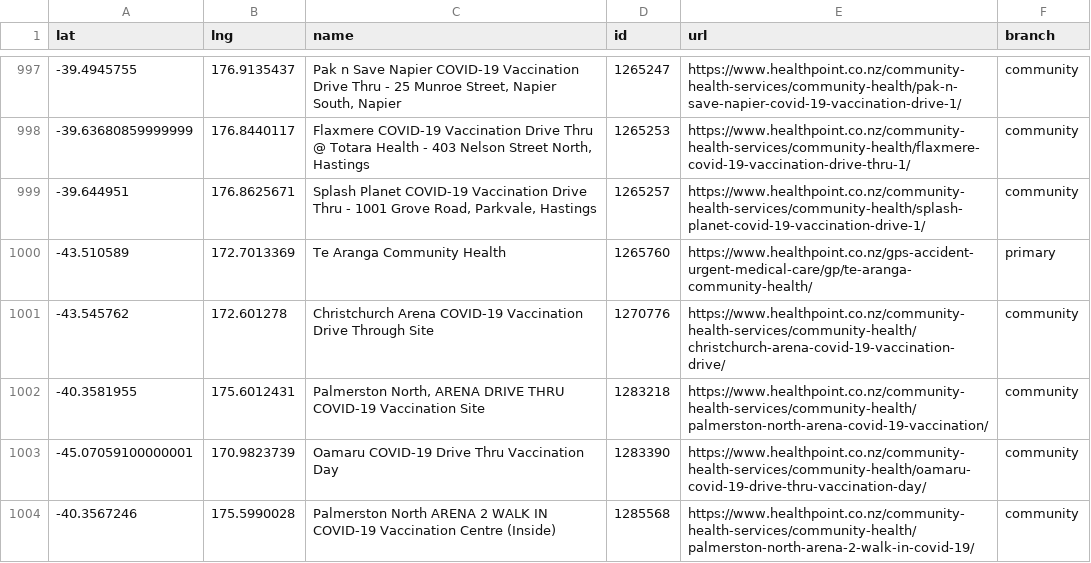
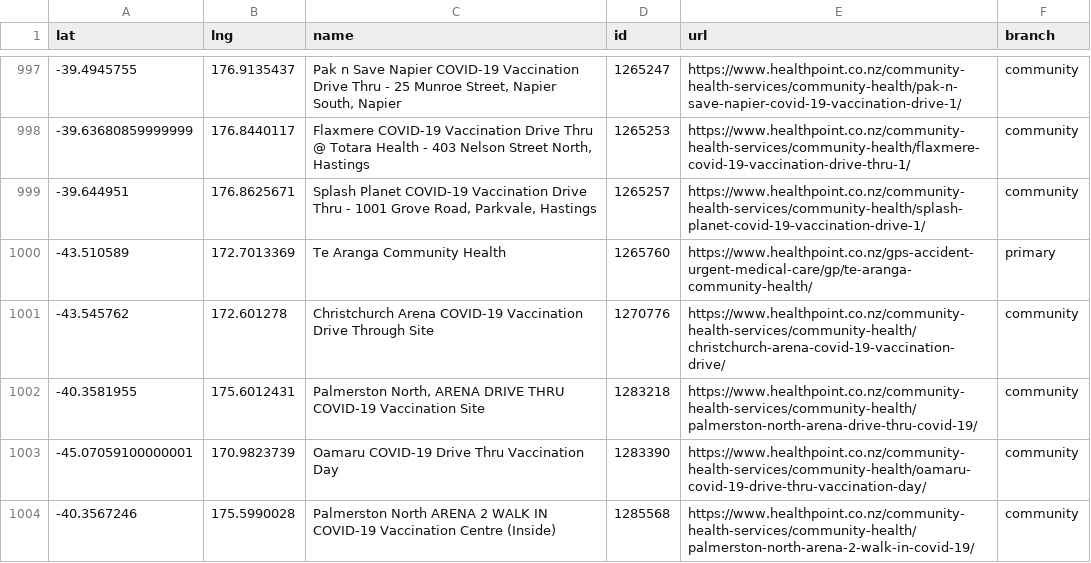
Before and after one commit to UoA-eResearch/nz-covid19-data-auto, a CSV file: vaccinations/healthpoint_locations.csv, drawn as a sheet; only a part is shown, gaps mark what is left out.

```diff
--- a/vaccinations/healthpoint_locations.csv
+++ b/vaccinations/healthpoint_locations.csv
@@ -1001,3 +1001,3 @@ lat,lng,name,id,url,branch
 -43.545762,172.601278,Christchurch Arena COVID-19 Vaccination Drive Through Site,1270776,https://www.healthpoint.co.nz/community-health-services/community-health/christchurch-arena-covid-19-vaccination-drive/,community
--40.3581955,175.6012431,"Palmerston North, ARENA DRIVE THRU COVID-19 Vaccination Site",1283218,https://www.healthpoint.co.nz/community-health-services/community-health/palmerston-north-arena-covid-19-vaccination/,community
+-40.3581955,175.6012431,"Palmerston North, ARENA DRIVE THRU COVID-19 Vaccination Site",1283218,https://www.healthpoint.co.nz/community-health-services/community-health/palmerston-north-arena-drive-thru-covid-19/,community
 -45.07059100000001,170.9823739,Oamaru COVID-19 Drive Thru Vaccination Day,1283390,https://www.healthpoint.co.nz/community-health-services/community-health/oamaru-covid-19-drive-thru-vaccination-day/,community
```
Also changed, not shown: 1 other file.
